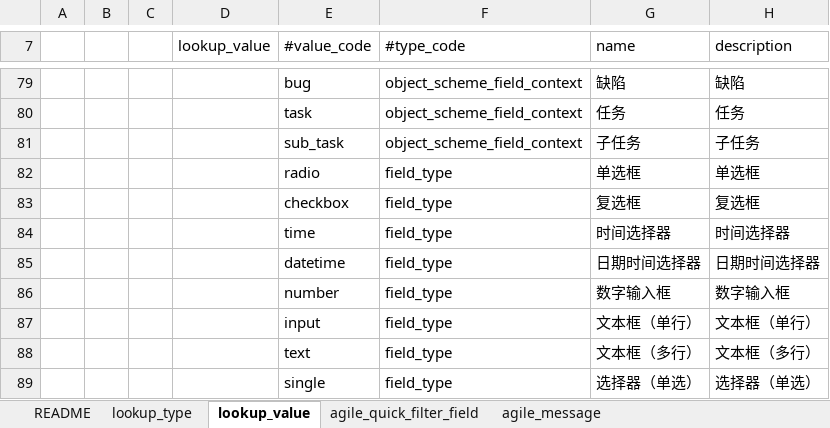
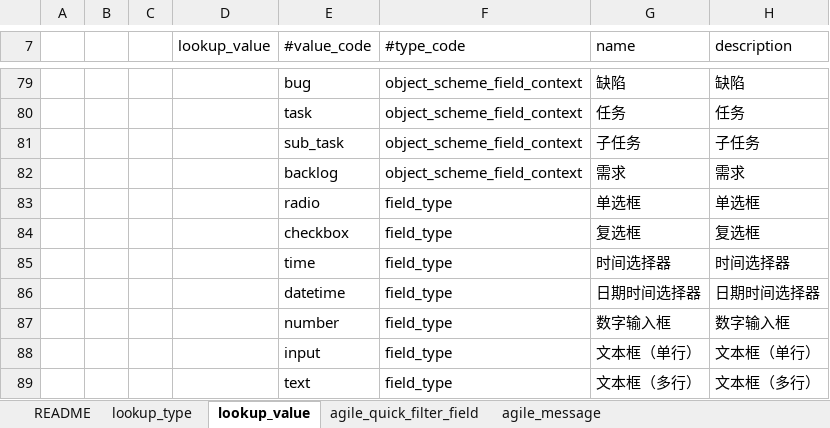
Before and after one commit to open-hand/agile-service, an Excel workbook: src/main/resources/script/db/init-data/agile_service/agile_service/2018-05-19-data-init.xlsx, sheet lookup_value, drawn as a sheet; only a part is shown, gaps mark what is left out; the shorter side is filled out with more unchanged rows; values as stored, in another font and other column widths than the file's, no borders; the diff names each change by its address in the sheet, - before the commit and + after, or states it on an @@ line.

Commit message:
[ADD] 添加查询rank接口；lookup_value添加backlog需求类型

```diff
--- a/src/main/resources/script/db/init-data/agile_service/agile_service/2018-05-19-data-init.xlsx (sheet lookup_value)
+++ b/src/main/resources/script/db/init-data/agile_service/agile_service/2018-05-19-data-init.xlsx (sheet lookup_value)
+row 82:  |  |  |  | backlog | object_scheme_field_context | 需求 | 需求
```
Also changed, not shown: 12 other files.
